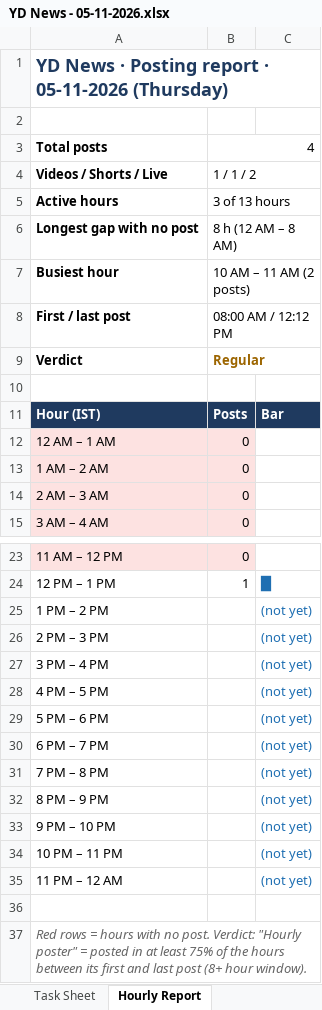
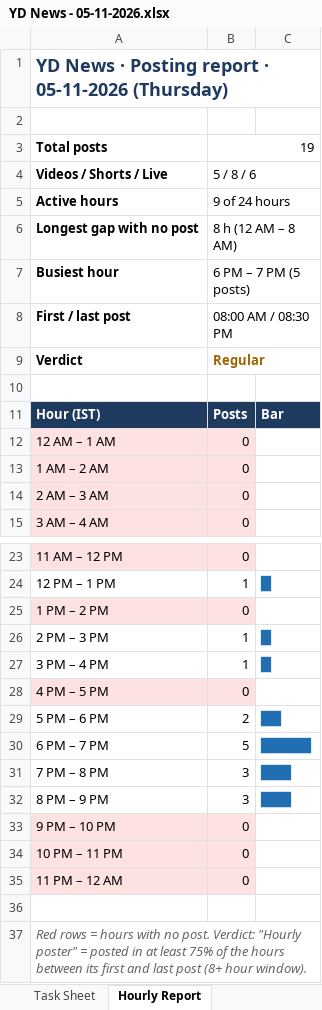
Before and after one commit to sharathchandra652/excel-folders, an Excel workbook: reports/Channel 1 (YD News)/YD News - 05-11-2026.xlsx, sheet Hourly Report, drawn as a sheet; only a part is shown, gaps mark what is left out; values as stored, in another font and other column widths than the file's, no borders; the diff names each change by its address in the sheet, - before the commit and + after, or states it on an @@ line.

```diff
--- a/reports/Channel 1 (YD News)/YD News - 05-11-2026.xlsx (sheet Hourly Report)
+++ b/reports/Channel 1 (YD News)/YD News - 05-11-2026.xlsx (sheet Hourly Report)
-B3: 4
+B3: 19
-B4: 1 / 1 / 2
+B4: 5 / 8 / 6
-B5: 3 of 13 hours
+B5: 9 of 24 hours
-B7: 10 AM – 11 AM (2 posts)
+B7: 6 PM – 7 PM (5 posts)
-B8: 08:00 AM / 12:12 PM
+B8: 08:00 AM / 08:30 PM
-A25:B25 fill: none
+A25:B25 fill: #FDE2E1
-B25: (empty)
+B25: 0
-C25: (not yet)
+C25: (empty)
-B26:B27: (empty)
+B26:B27: 1
-C26:C27: (not yet)
+C26:C27: █
-A28:B28 fill: none
+A28:B28 fill: #FDE2E1
-B28: (empty)
+B28: 0
-C28: (not yet)
+C28: (empty)
-B29: (empty)
+B29: 2
-C29: (not yet)
+C29: ██
-B30: (empty)
+B30: 5
-C30: (not yet)
+C30: █████
-B31:B32: (empty)
+B31:B32: 3
-C31:C32: (not yet)
+C31:C32: ███
-A33:B35 fill: none
+A33:B35 fill: #FDE2E1
-B33:B35: (empty)
+B33:B35: 0
-C33:C35: (not yet)
+C33:C35: (empty)
```
Also changed, not shown: sheet Task Sheet, hidden cells, charts or pictures, reports/Channel 1 (YD News)/YD News - History.xlsx, reports/Channel 2 (Vahini News)/Vahini News - 05-11-2026.xlsx, 23 other files.
